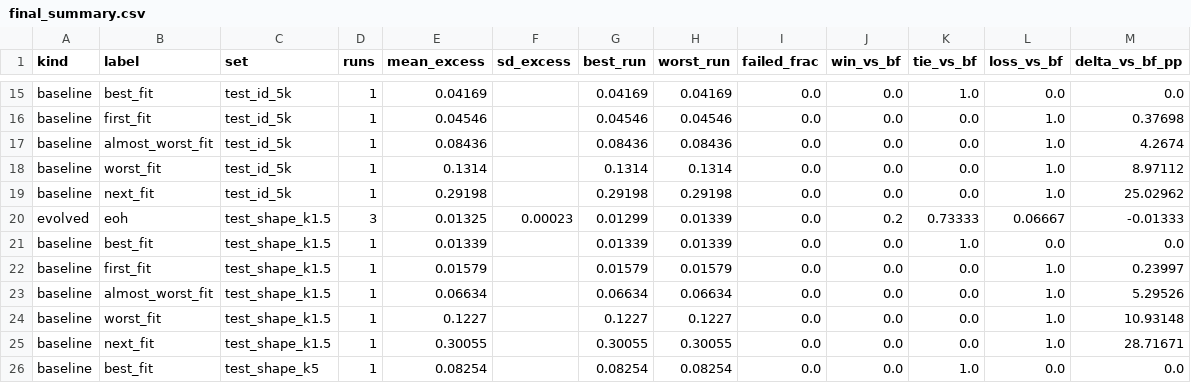
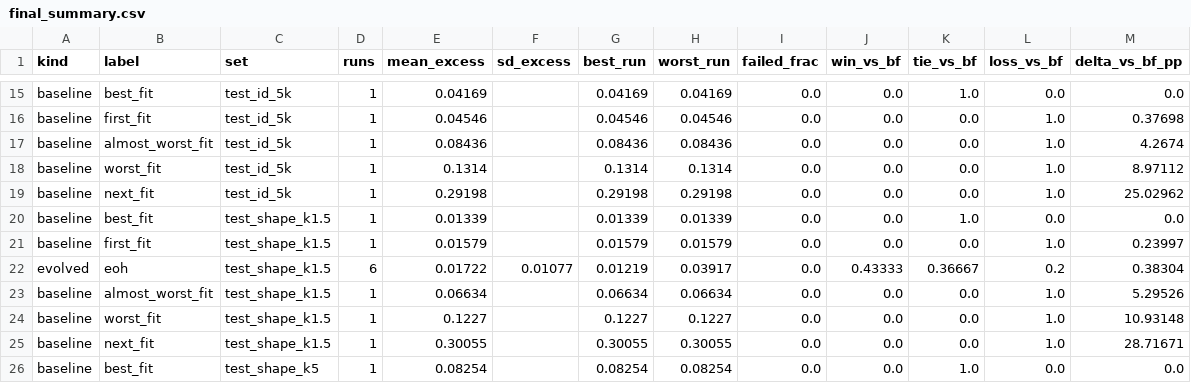
Before and after one commit to jinsyl123/dsa4212-project, a CSV file: code/results/eoh_baseline__openrouter-gemini-3.5-flash-lite/final_summary.csv, drawn as a sheet; only a part is shown, gaps mark what is left out; removed rows and columns are numbered as before the commit, all else as after; the diff covers the shown part only; the diff names each change by its address in the sheet, - before the commit and + after, or states it on an @@ line.

```diff
--- a/code/results/eoh_baseline__openrouter-gemini-3.5-flash-lite/final_summary.csv
+++ b/code/results/eoh_baseline__openrouter-gemini-3.5-flash-lite/final_summary.csv
-row 20: evolved | eoh | test_shape_k1.5 | 3 | 0.01325 | 0.00023 | 0.01299 | 0.01339 | 0.0 | 0.2 | 0.73333 | 0.06667 | -0.01333
+row 22: evolved | eoh | test_shape_k1.5 | 6 | 0.01722 | 0.01077 | 0.01219 | 0.03917 | 0.0 | 0.43333 | 0.36667 | 0.2 | 0.38304
```
Also changed, not shown: 2 added rows, 2 removed rows and 39 edited cells elsewhere in this file, code/results/eoh_baseline__openrouter-gemini-3.5-flash-lite/diagnostics_summary.csv, code/results/eoh_baseline__openrouter-gemini-3.5-flash-lite/runs_index.csv, 19 other files.
